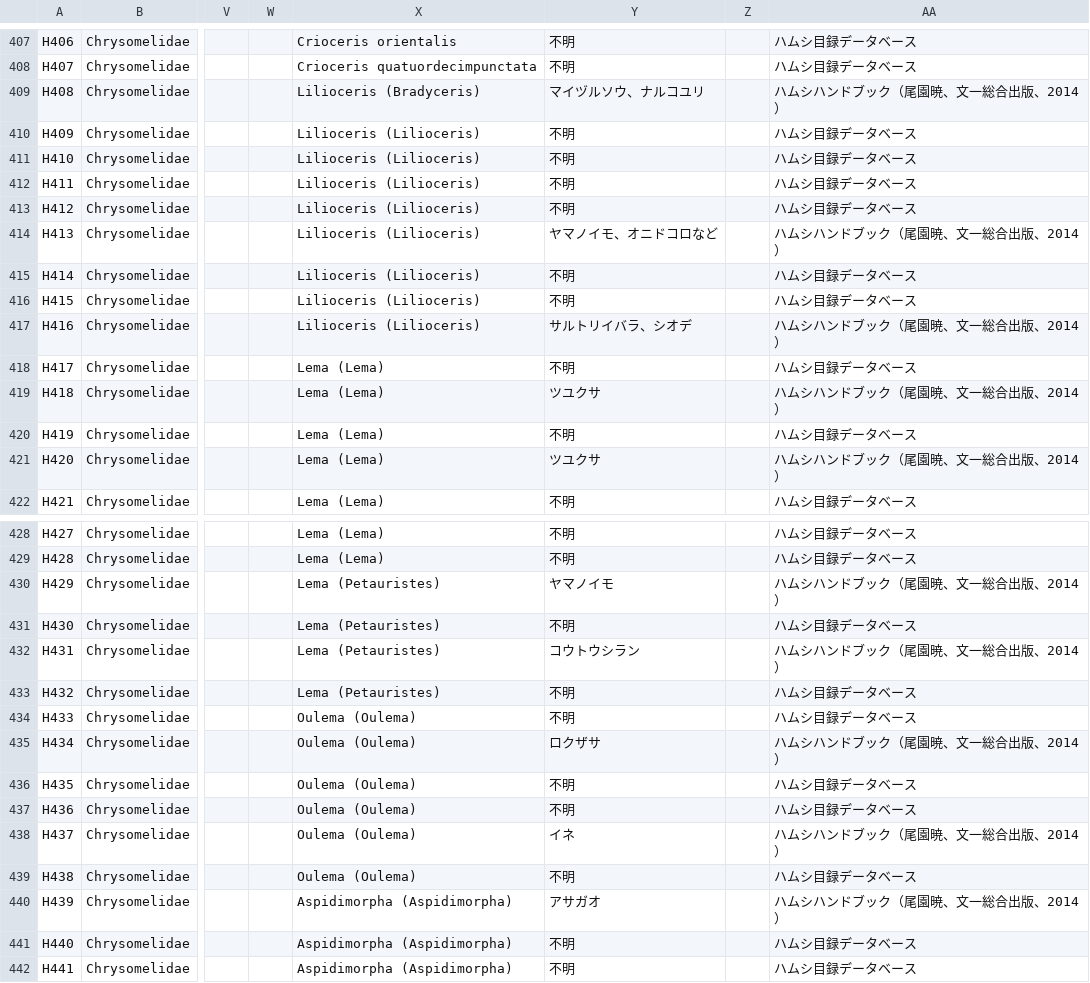
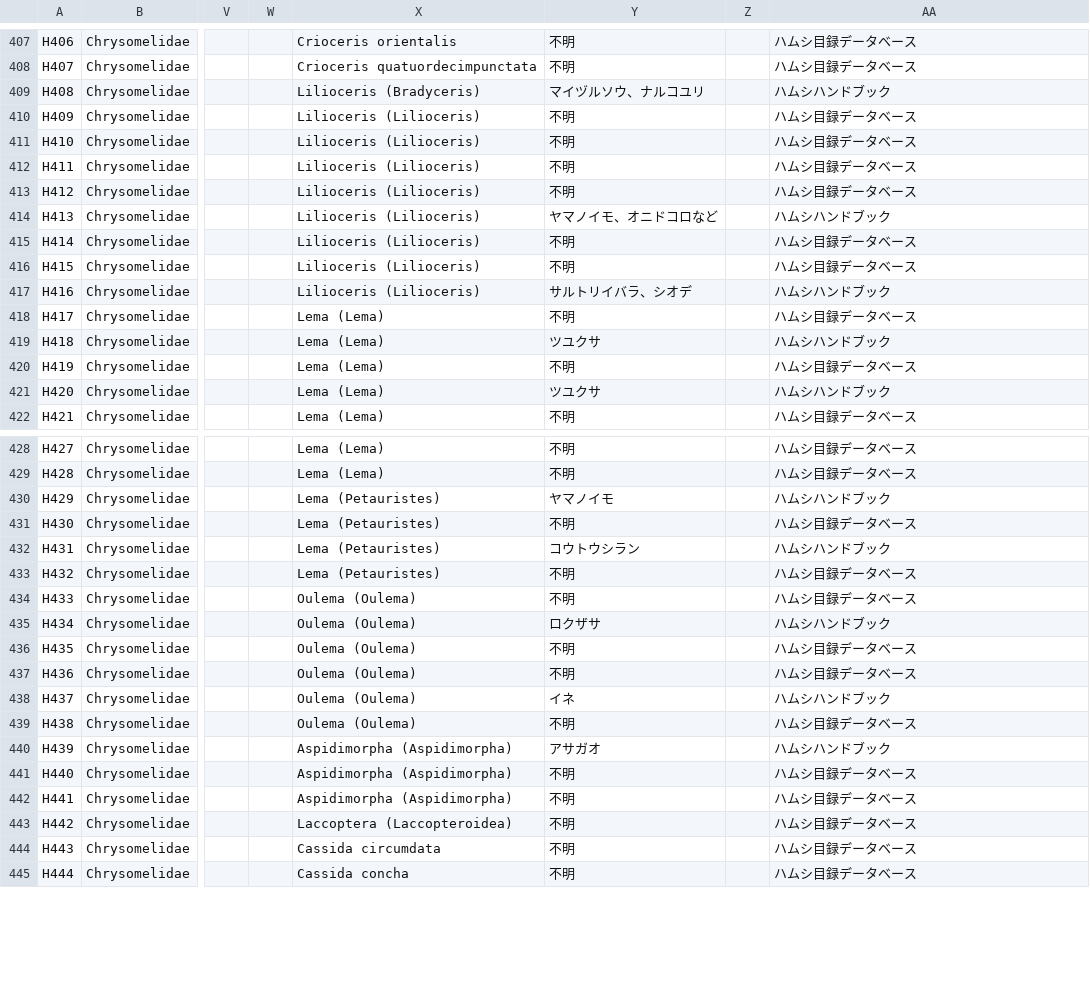
Before and after one commit to orau98/orau98.github.io, a CSV file: public/hamushi_species_integrated.csv, drawn as a sheet; only a part is shown, gaps mark what is left out; the shorter side is filled out with more unchanged rows; the diff covers the shown part only; the diff names each change by its address in the sheet, - before the commit and + after, or states it on an @@ line.

```diff
--- a/public/hamushi_species_integrated.csv
+++ b/public/hamushi_species_integrated.csv
-AA409: ハムシハンドブック（尾園暁、文一総合出版、2014）
+AA409: ハムシハンドブック
-AA414: ハムシハンドブック（尾園暁、文一総合出版、2014）
+AA414: ハムシハンドブック
-AA417: ハムシハンドブック（尾園暁、文一総合出版、2014）
+AA417: ハムシハンドブック
-AA419: ハムシハンドブック（尾園暁、文一総合出版、2014）
+AA419: ハムシハンドブック
-AA421: ハムシハンドブック（尾園暁、文一総合出版、2014）
+AA421: ハムシハンドブック
-AA430: ハムシハンドブック（尾園暁、文一総合出版、2014）
+AA430: ハムシハンドブック
-AA432: ハムシハンドブック（尾園暁、文一総合出版、2014）
+AA432: ハムシハンドブック
-AA435: ハムシハンドブック（尾園暁、文一総合出版、2014）
+AA435: ハムシハンドブック
-AA438: ハムシハンドブック（尾園暁、文一総合出版、2014）
+AA438: ハムシハンドブック
-AA440: ハムシハンドブック（尾園暁、文一総合出版、2014）
+AA440: ハムシハンドブック
```
Also changed, not shown: 68 edited cells elsewhere in this file.
